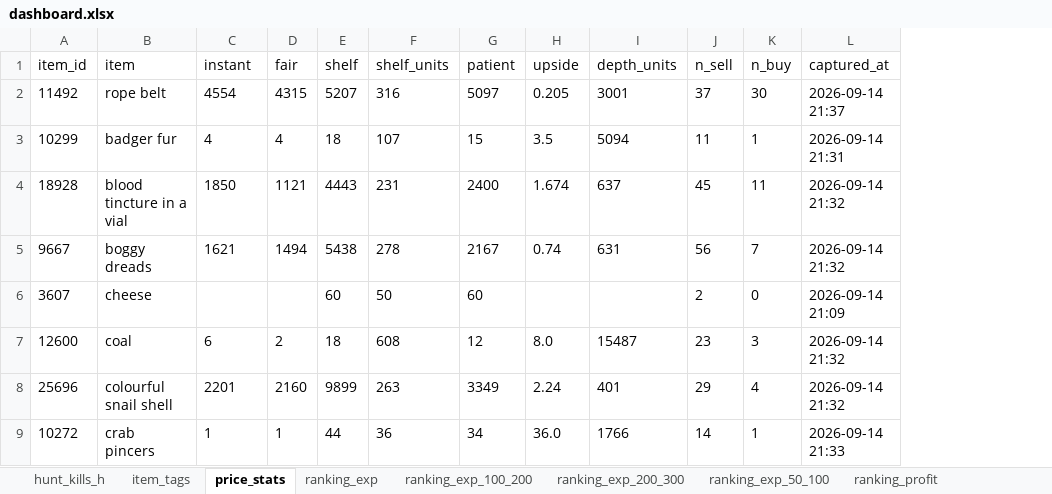
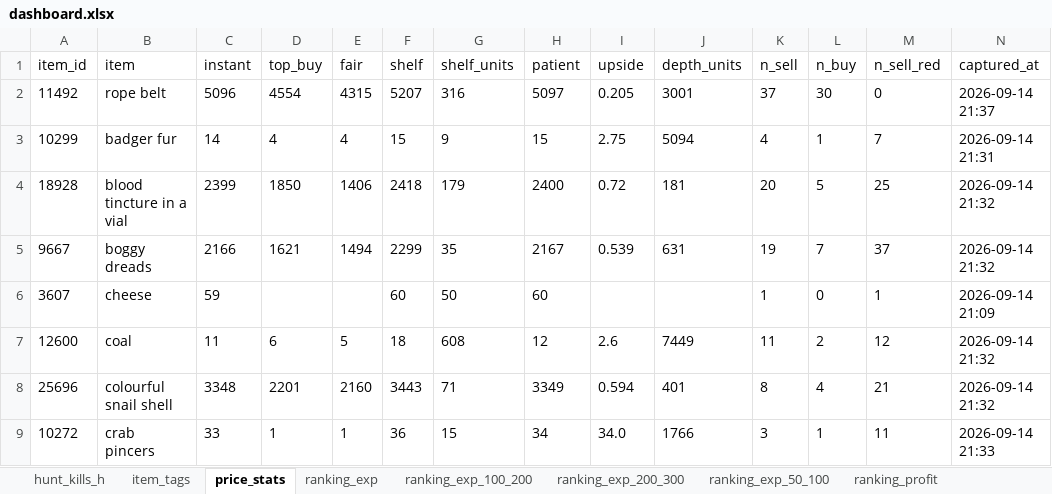
Before and after one commit to MeaGustaGucio/tibia-nevia, an Excel workbook: data/gold/dashboard.xlsx, sheet price_stats, drawn as a sheet; only a part is shown; values as stored, in another font and other column widths than the file's, no borders; addresses are those after the commit; the diff covers the shown part only; the diff names each change by its address in the sheet, - before the commit and + after, or states it on an @@ line.

```diff
--- a/data/gold/dashboard.xlsx (sheet price_stats)
+++ b/data/gold/dashboard.xlsx (sheet price_stats)
+column C (instant), rows 2-9: 5096 | 14 | 2399 | 2166 | 59 | 11 | 3348 | 33
+column M (n_sell_red), rows 2-9: 0 | 7 | 25 | 37 | 1 | 12 | 21 | 11
-D1: instant
+D1: top_buy
-F3 (shelf): 18
+F3 (shelf): 15
-G3 (shelf_units): 107
+G3 (shelf_units): 9
-I3 (upside): 3.5
+I3 (upside): 2.75
-K3 (n_sell): 11
+K3 (n_sell): 4
-E4 (fair): 1121
+E4 (fair): 1406
-F4 (shelf): 4443
+F4 (shelf): 2418
-G4 (shelf_units): 231
+G4 (shelf_units): 179
-I4 (upside): 1.674
+I4 (upside): 0.72
-J4 (depth_units): 637
+J4 (depth_units): 181
-K4 (n_sell): 45
+K4 (n_sell): 20
-L4 (n_buy): 11
+L4 (n_buy): 5
-F5 (shelf): 5438
+F5 (shelf): 2299
-G5 (shelf_units): 278
+G5 (shelf_units): 35
-I5 (upside): 0.74
+I5 (upside): 0.539
-K5 (n_sell): 56
+K5 (n_sell): 19
-K6 (n_sell): 2
+K6 (n_sell): 1
-E7 (fair): 2
+E7 (fair): 5
-I7 (upside): 8.0
+I7 (upside): 2.6
-J7 (depth_units): 15487
+J7 (depth_units): 7449
-K7 (n_sell): 23
+K7 (n_sell): 11
-L7 (n_buy): 3
+L7 (n_buy): 2
-F8 (shelf): 9899
+F8 (shelf): 3443
-G8 (shelf_units): 263
+G8 (shelf_units): 71
-I8 (upside): 2.24
+I8 (upside): 0.594
-K8 (n_sell): 29
+K8 (n_sell): 8
-F9 (shelf): 44
+F9 (shelf): 36
-G9 (shelf_units): 36
+G9 (shelf_units): 15
-I9 (upside): 36.0
+I9 (upside): 34.0
-K9 (n_sell): 14
+K9 (n_sell): 3
```
Also changed, not shown: 18 removed rows and 787 edited cells elsewhere in this sheet, sheet spawn_items, sheet item_tags, 48 other files.
